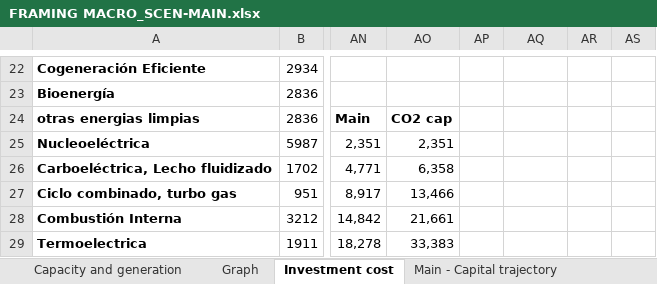
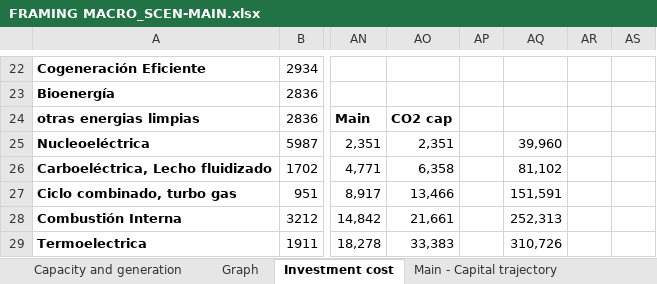
Before and after one commit to ThreeME-org/ThreeME_V2-MEX-open, an Excel workbook: data/database/FRAMING MACRO_SCEN-MAIN.xlsx, sheet Investment cost, drawn as a sheet; only a part is shown, gaps mark what is left out; values as stored, in another font and other column widths than the file's, no borders; charts and pictures not drawn; the diff names each change by its address in the sheet, - before the commit and + after, or states it on an @@ line.

Commit message:
update trajectories to calibrate investment

```diff
--- a/data/database/FRAMING MACRO_SCEN-MAIN.xlsx (sheet Investment cost)
+++ b/data/database/FRAMING MACRO_SCEN-MAIN.xlsx (sheet Investment cost)
-AQ25: (empty)
+AQ25: 39,960
-AQ26: (empty)
+AQ26: 81,102
-AQ27: (empty)
+AQ27: 151,591
-AQ28: (empty)
+AQ28: 252,313
-AQ29: (empty)
+AQ29: 310,726
```
Also changed, not shown: sheet Main - Capital trajectory, charts or pictures, 4 other files.
